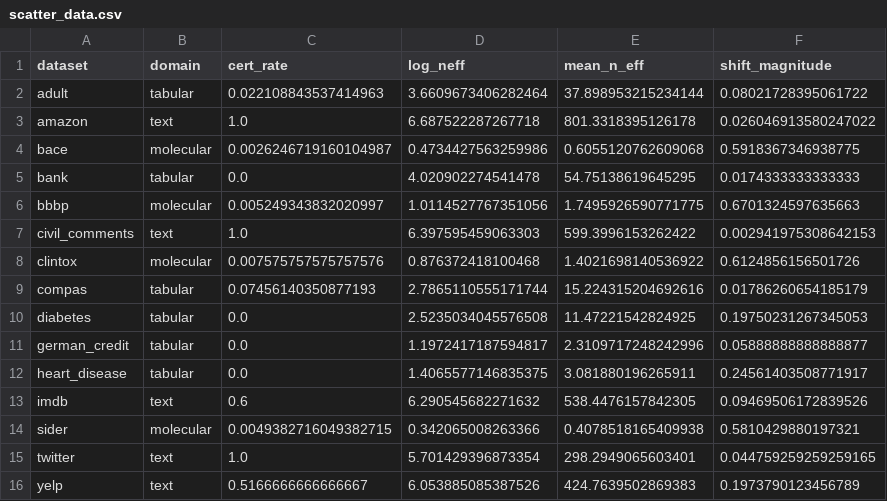
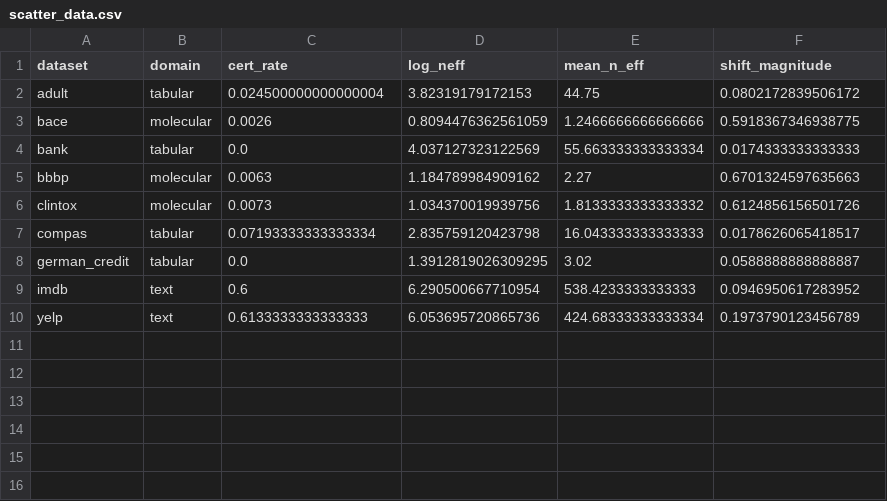
Before and after one commit to an0nion/shiftbench, a CSV file: results/h3_regression/scatter_data.csv, drawn as a sheet.

```diff
--- a/results/h3_regression/scatter_data.csv
+++ b/results/h3_regression/scatter_data.csv
@@ -1,16 +1,10 @@
 dataset,domain,cert_rate,log_neff,mean_n_eff,shift_magnitude
-adult,tabular,0.022108843537414963,3.6609673406282464,37.898953215234144,0.08021728395061722
-amazon,text,1.0,6.687522287267718,801.3318395126178,0.026046913580247022
-bace,molecular,0.0026246719160104987,0.4734427563259986,0.6055120762609068,0.5918367346938775
-bank,tabular,0.0,4.020902274541478,54.75138619645295,0.0174333333333333
-bbbp,molecular,0.005249343832020997,1.0114527767351056,1.7495926590771775,0.6701324597635663
-civil_comments,text,1.0,6.397595459063303,599.3996153262422,0.002941975308642153
-clintox,molecular,0.007575757575757576,0.876372418100468,1.4021698140536922,0.6124856156501726
-compas,tabular,0.07456140350877193,2.7865110555171744,15.224315204692616,0.01786260654185179
-diabetes,tabular,0.0,2.5235034045576508,11.47221542824925,0.19750231267345053
-german_credit,tabular,0.0,1.1972417187594817,2.3109717248242996,0.05888888888888877
-heart_disease,tabular,0.0,1.4065577146835375,3.081880196265911,0.24561403508771917
-imdb,text,0.6,6.290545682271632,538.4476157842305,0.09469506172839526
-sider,molecular,0.0049382716049382715,0.342065008263366,0.4078518165409938,0.5810429880197321
-twitter,text,1.0,5.701429396873354,298.2949065603401,0.044759259259259165
-yelp,text,0.5166666666666667,6.053885085387526,424.7639502869383,0.1973790123456789
+adult,tabular,0.024500000000000004,3.82319179172153,44.75,0.0802172839506172
+bace,molecular,0.0026,0.8094476362561059,1.2466666666666666,0.5918367346938775
+bank,tabular,0.0,4.037127323122569,55.663333333333334,0.0174333333333333
+bbbp,molecular,0.0063,1.184789984909162,2.27,0.6701324597635663
+clintox,molecular,0.0073,1.034370019939756,1.8133333333333332,0.6124856156501726
+compas,tabular,0.07193333333333334,2.835759120423798,16.043333333333333,0.0178626065418517
+german_credit,tabular,0.0,1.3912819026309295,3.02,0.0588888888888887
+imdb,text,0.6,6.290500667710954,538.4233333333333,0.0946950617283952
+yelp,text,0.6133333333333333,6.053695720865736,424.68333333333334,0.1973790123456789
```
Also changed, not shown: results/h3_regression/regression_data.csv, results/h3_regression/regression_results.csv, 16 other files.
